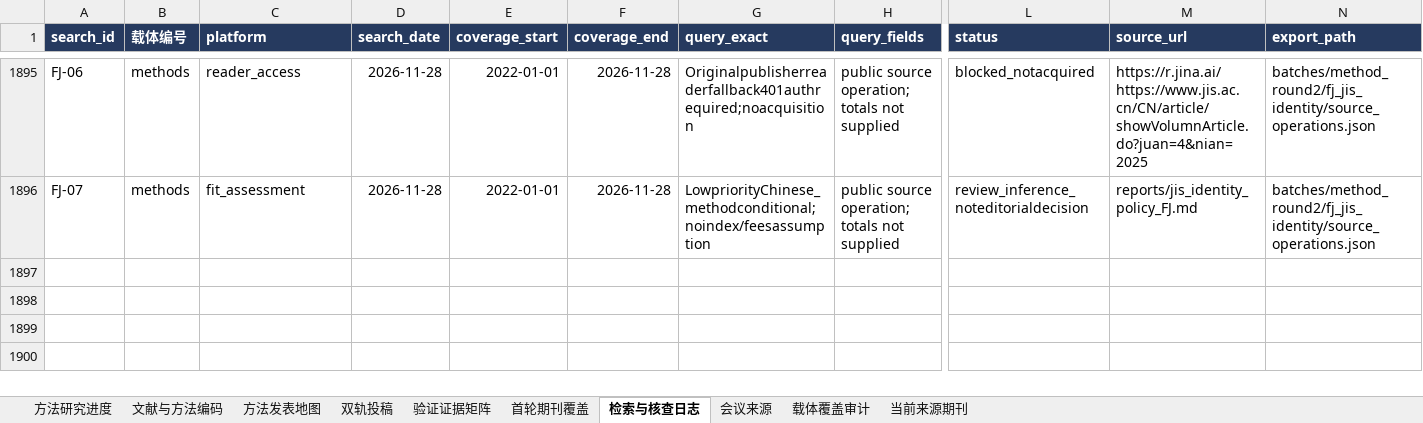
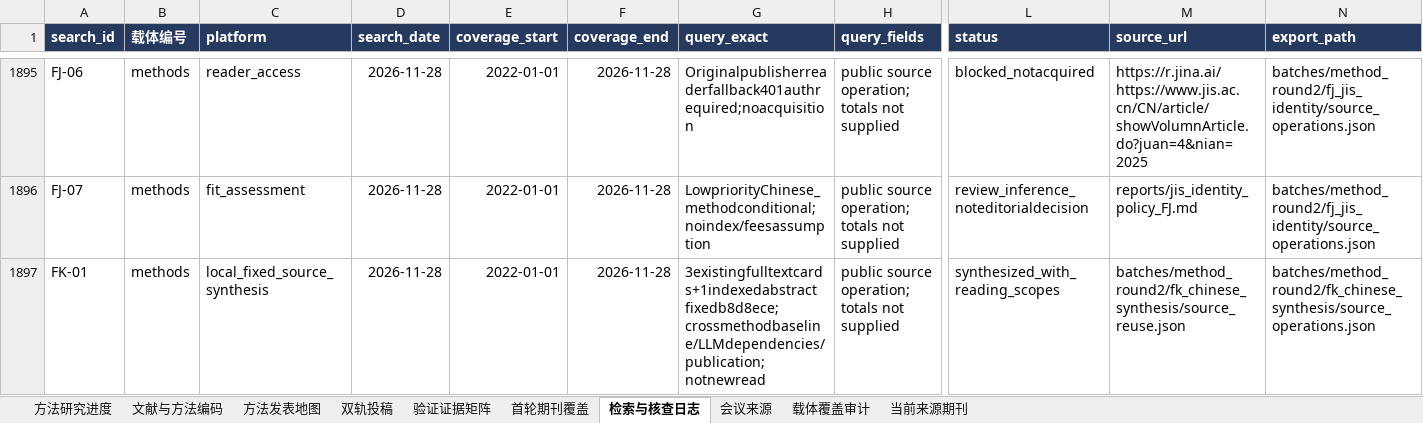
Before and after one commit to BNU-CCR/Agent-EX, an Excel workbook: literature-review/exports/literature_and_journals_methods.xlsx, sheet 检索与核查日志, drawn as a sheet; only a part is shown, gaps mark what is left out; values as stored, in another font and other column widths than the file's, no borders; rows hold the shown columns only; the diff names each change by its address in the sheet, - before the commit and + after, or states it on an @@ line.

Commit message:
Synthesize Chinese method baselines and LLM-specific evidence needs

```diff
--- a/literature-review/exports/literature_and_journals_methods.xlsx (sheet 检索与核查日志)
+++ b/literature-review/exports/literature_and_journals_methods.xlsx (sheet 检索与核查日志)
+row 1897: FK-01 | methods | local_fixed_source_synthesis | 2026-11-28 | 2022-01-01 | 2026-11-28 | 3existingfulltextcards+1indexedabstract fixedb8d8ece;crossmethodbaseline/LLMdependencies/publication;notnewread | public source operation; totals not supplied | synthesized_with_reading_scopes | batches/method_round2/fk_chinese_synthesis/source_reuse.json | batches/method_round2/fk_chinese_synthesis/source_operations.json
```
Also changed, not shown: 18 other files.
